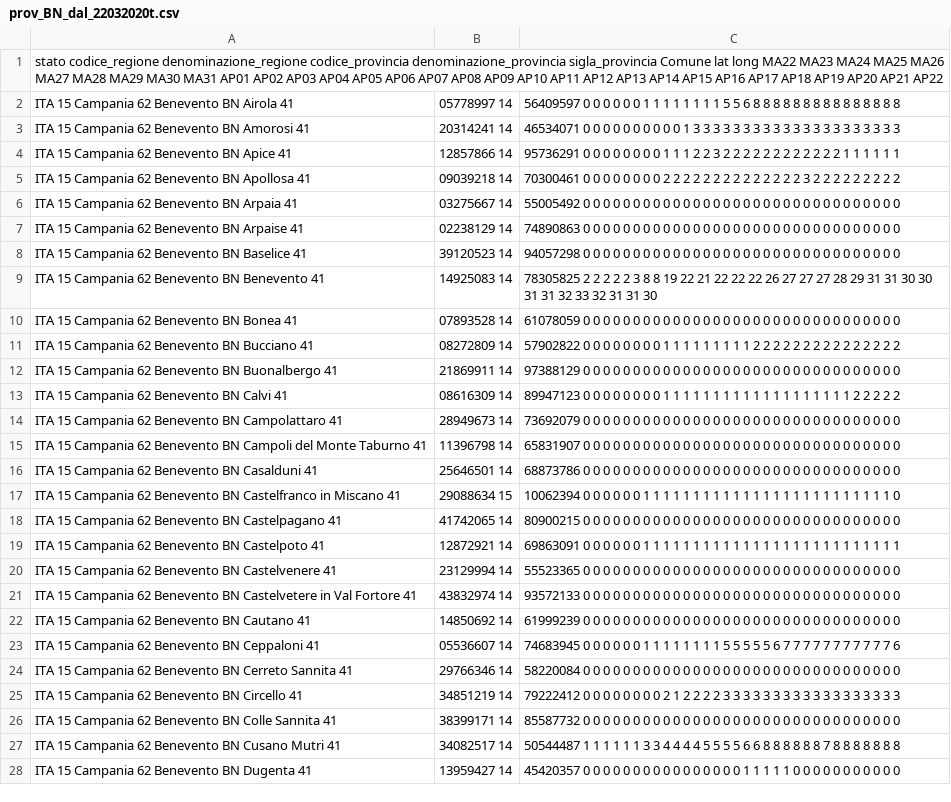
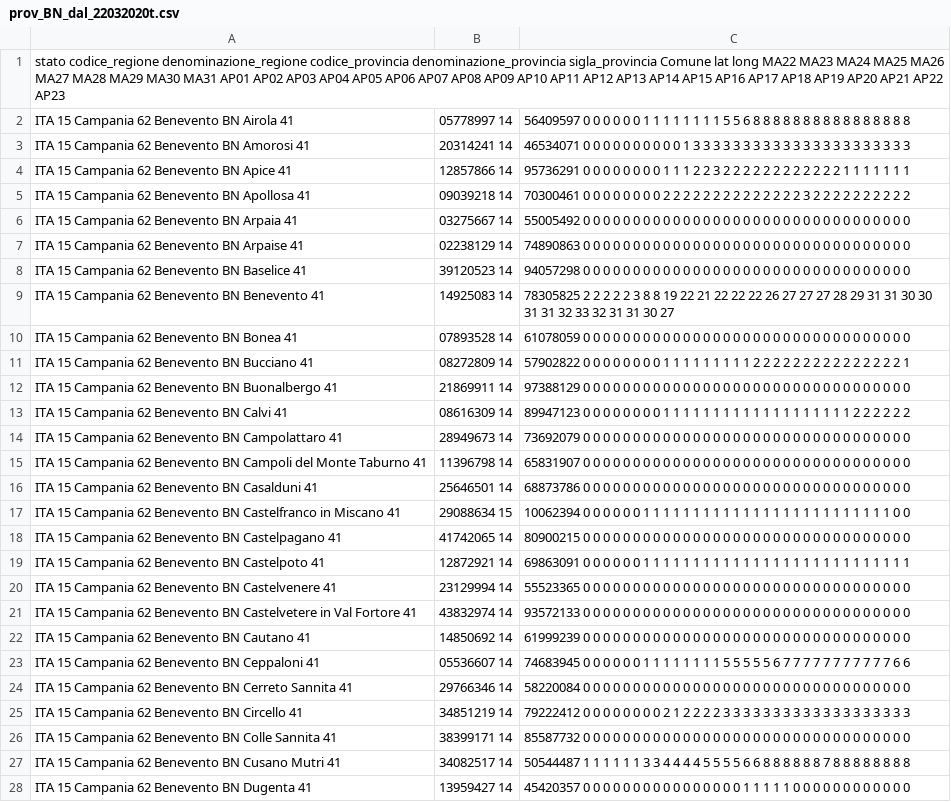
Before and after one commit to CesarinoZ/COVID, a CSV file: prov_BN_dal_22032020t.csv, drawn as a sheet; only a part is shown; the diff covers the shown part only; the diff names each change by its address in the sheet, - before the commit and + after, or states it on an @@ line.

Commit message:
Update prov_BN_dal_22032020t.csv

```diff
--- a/prov_BN_dal_22032020t.csv
+++ b/prov_BN_dal_22032020t.csv
-A1: …AP21 AP22
+A1: …AP21 AP22 AP23
-C2: …8 8 8 8
+C2: …8 8 8 8 8
-C3: …3 3 3 3
+C3: …3 3 3 3 3
-C4: …1 1 1 1
+C4: …1 1 1 1 1
-C5: …2 2 2 2
+C5: …2 2 2 2 2
-C6: …0 0 0 0
+C6: …0 0 0 0 0
-C7: …0 0 0 0
+C7: …0 0 0 0 0
-C8: …0 0 0 0
+C8: …0 0 0 0 0
-C9: …31 30
+C9: …31 30 27
-C10: …0 0 0 0
+C10: …0 0 0 0 0
-C11: …2 2 2 2
+C11: …2 2 2 2 1
-C12: …0 0 0 0
+C12: …0 0 0 0 0
-C13: …2 2 2 2
+C13: …2 2 2 2 2
-C14: …0 0 0 0
+C14: …0 0 0 0 0
-C15: …0 0 0 0
+C15: …0 0 0 0 0
-C16: …0 0 0 0
+C16: …0 0 0 0 0
-C17: …1 1 1 0
+C17: …1 1 1 0 0
-C18: …0 0 0 0
+C18: …0 0 0 0 0
-C19: …1 1 1 1
+C19: …1 1 1 1 1
-C20: …0 0 0 0
+C20: …0 0 0 0 0
-C21: …0 0 0 0
+C21: …0 0 0 0 0
-C22: …0 0 0 0
+C22: …0 0 0 0 0
-C23: …7 7 7 6
+C23: …7 7 7 6 6
-C24: …0 0 0 0
+C24: …0 0 0 0 0
-C25: …3 3 3 3
+C25: …3 3 3 3 3
-C26: …0 0 0 0
+C26: …0 0 0 0 0
-C27: …8 8 8 8
+C27: …8 8 8 8 8
-C28: …0 0 0 0
+C28: …0 0 0 0 0
```
Also changed, not shown: 51 edited cells elsewhere in this file.
